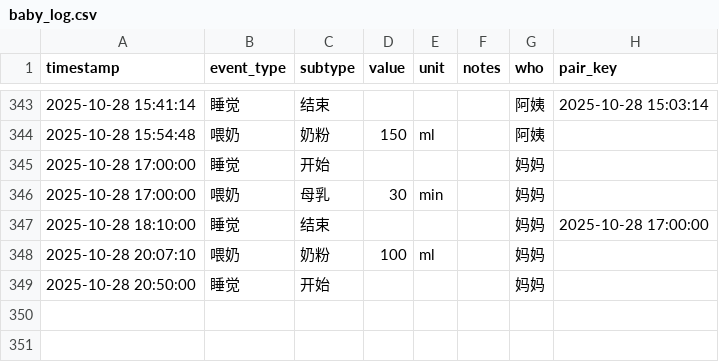
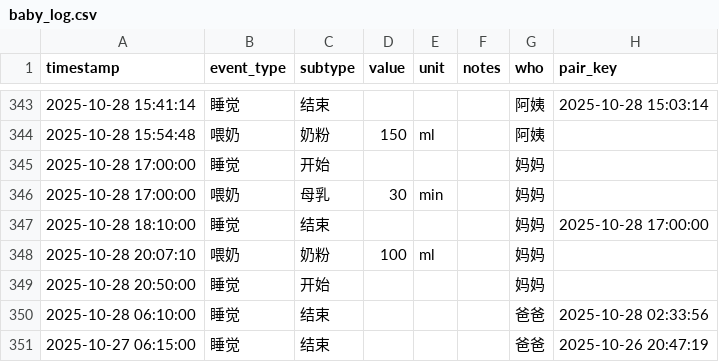
Before and after one commit to LeeAwesome/baby_daily, a CSV file: baby_log.csv, drawn as a sheet; only a part is shown, gaps mark what is left out; the diff names each change by its address in the sheet, - before the commit and + after, or states it on an @@ line.

Commit message:
update via Shortcuts

```diff
--- a/baby_log.csv
+++ b/baby_log.csv
+row 350: 2025-10-28 06:10:00 | 睡觉 | 结束 |  |  |  | 爸爸 | 2025-10-28 02:33:56
+row 351: 2025-10-27 06:15:00 | 睡觉 | 结束 |  |  |  | 爸爸 | 2025-10-26 20:47:19
```
